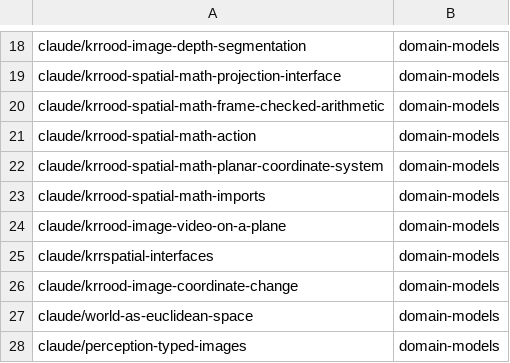
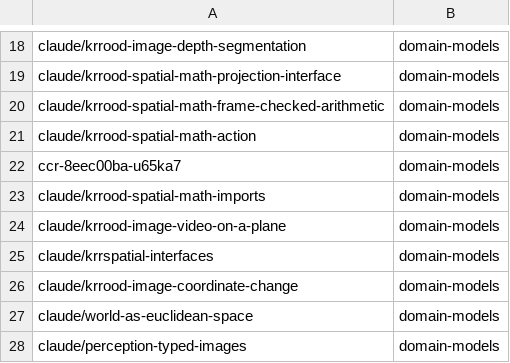
Before and after one commit to AbdelrhmanBassiouny/cognitive_robot_abstract_machine, a TSV file: .claude/personal/plans/_generated/branch-index.tsv, drawn as a sheet; only a part is shown, gaps mark what is left out.

Commit message:
Update plan manifest for domain-models

```diff
--- a/.claude/personal/plans/_generated/branch-index.tsv
+++ b/.claude/personal/plans/_generated/branch-index.tsv
@@ -21,3 +21,3 @@ claude/krrood-spatial-math-frame-checked-arithmetic	domain-models
 claude/krrood-spatial-math-action	domain-models
-claude/krrood-spatial-math-planar-coordinate-system	domain-models
+ccr-8eec00ba-u65ka7	domain-models
 claude/krrood-spatial-math-imports	domain-models
```
Also changed, not shown: 1 other file.
